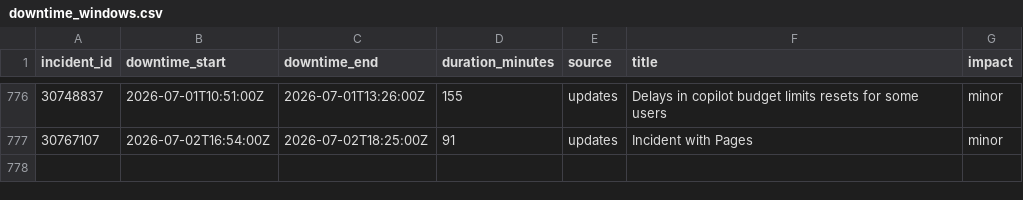
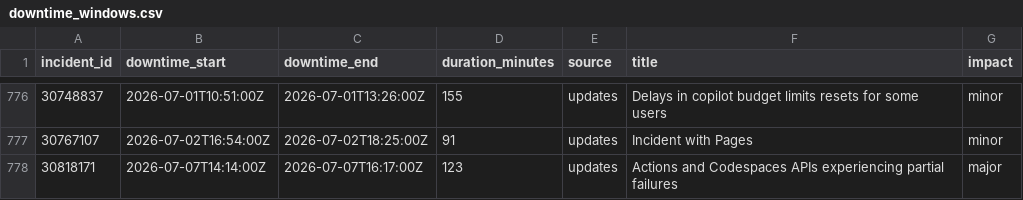
Before and after one commit to paradise-runner/feels-like-github-status, a CSV file: parsed/downtime_windows.csv, drawn as a sheet; only a part is shown, gaps mark what is left out; the diff names each change by its address in the sheet, - before the commit and + after, or states it on an @@ line.

```diff
--- a/parsed/downtime_windows.csv
+++ b/parsed/downtime_windows.csv
+row 778: 30818171 | 2026-07-07T14:14:00Z | 2026-07-07T16:17:00Z | 123 | updates | Actions and Codespaces APIs experiencing partial failures | major
```
Also changed, not shown: parsed/segments.csv, 2 other files.
